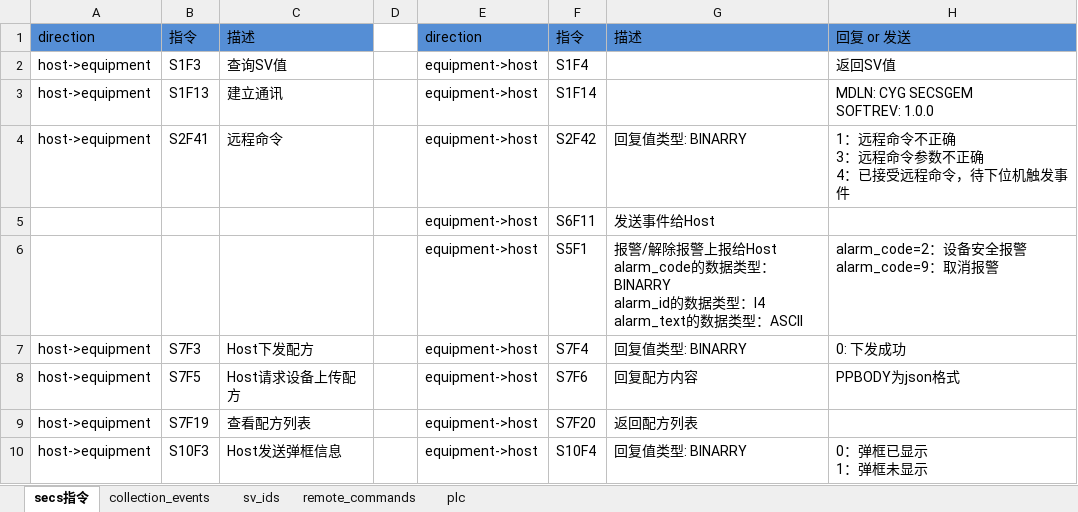
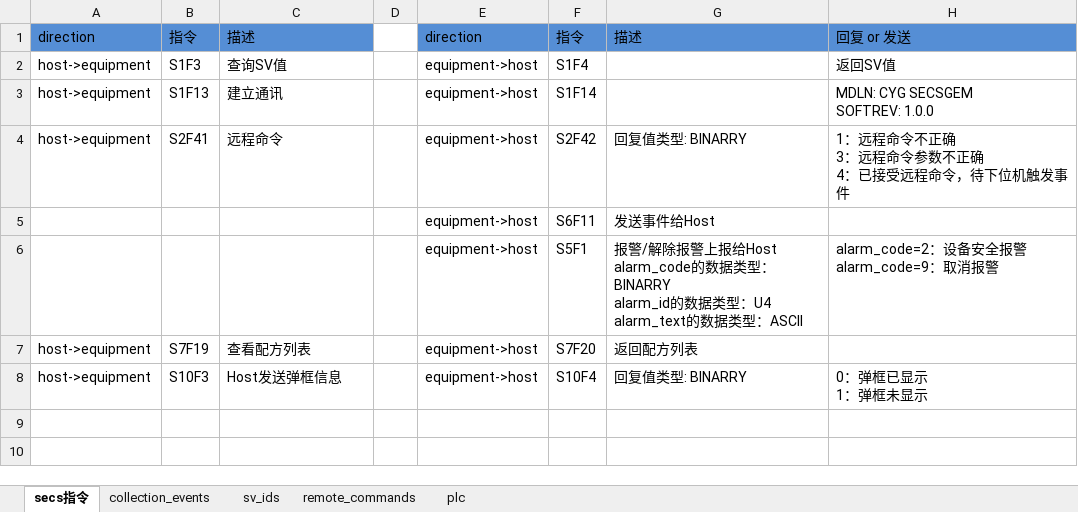
Before and after one commit to ChangYuan-Semiconductor-Equipment/equipment_cyg, an Excel workbook: equipment_cyg/product/zhong_che_zhu_zhou/second_floor/second_floor_manual.xlsx, sheet secs指令, drawn as a sheet; values as stored, in another font and other column widths than the file's, no borders; ↵ is a line break in a cell; the diff names each change by its address in the sheet, - before the commit and + after, or states it on an @@ line.

```diff
--- a/equipment_cyg/product/zhong_che_zhu_zhou/second_floor/second_floor_manual.xlsx (sheet secs指令)
+++ b/equipment_cyg/product/zhong_che_zhu_zhou/second_floor/second_floor_manual.xlsx (sheet secs指令)
-G6: …据类型：I4 ↵ alarm_text的数据…
+G6: …据类型：U4 ↵ alarm_text的数据…
-row 7: host->equipment | S7F3 | Host下发配方 |  | equipment->host | S7F4 | 回复值类型: BINARRY | 0: 下发成功
-row 8: host->equipment | S7F5 | Host请求设备上传配方 |  | equipment->host | S7F6 | 回复配方内容 | PPBODY为json格式
```
Also changed, not shown: sheet sv_ids, charts or pictures, equipment_cyg/product/zhong_che_yi_xing/zhong_che_yi_xing_manual.xlsx, equipment_cyg/product/zhong_che_zhu_zhou/zhong_che_zhu_zhou_manual.xlsx, 13 other files.
